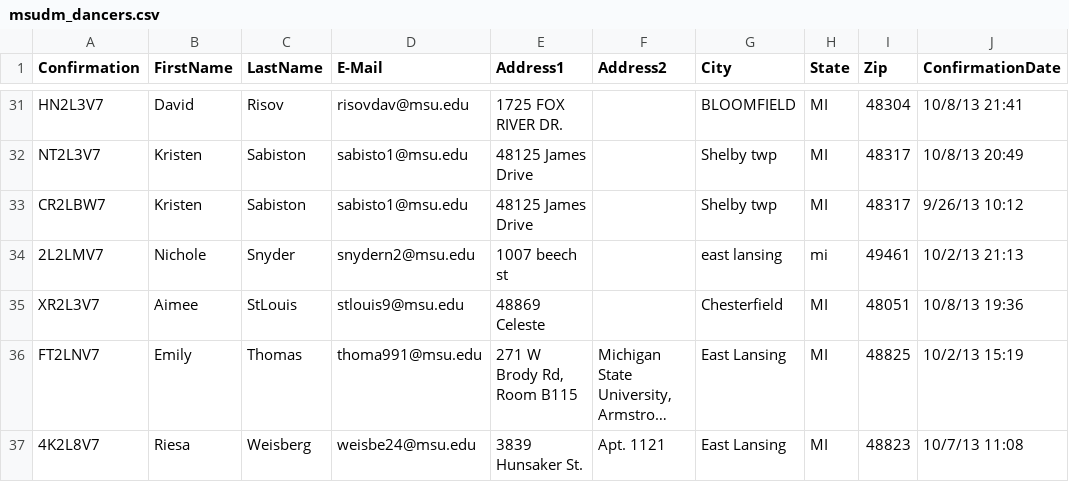
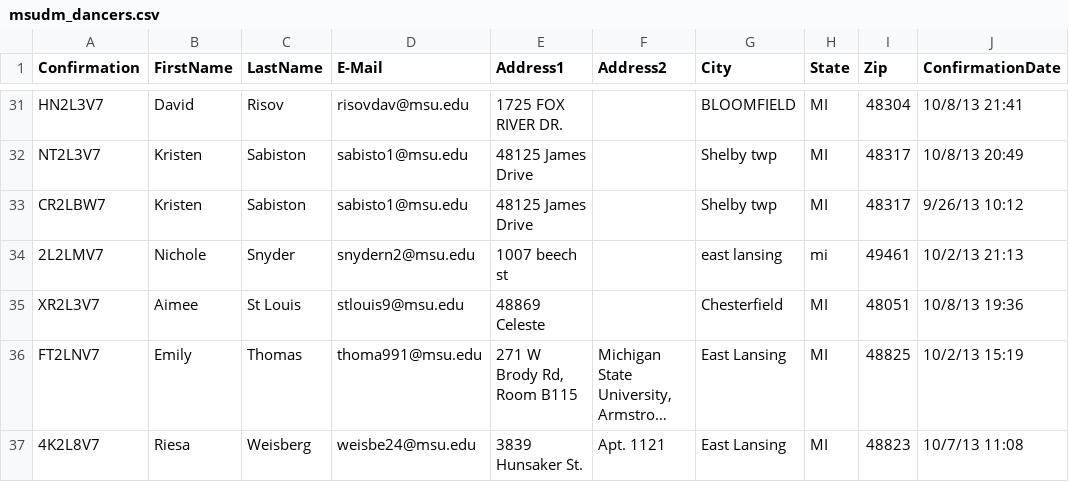
Before and after one commit to derekcroft/campaigns, a CSV file: db/msudm/msudm_dancers.csv, drawn as a sheet; only a part is shown, gaps mark what is left out; long unchanged cells end in …; the diff names each change by its address in the sheet, - before the commit and + after, or states it on an @@ line.

Commit message:
Finish import task for dancers.  Update some dancer names and titleize them while importing.  Make dancers unique across first name and last name.  Change wording of opt in.

```diff
--- a/db/msudm/msudm_dancers.csv
+++ b/db/msudm/msudm_dancers.csv
-C35 (LastName): StLouis
+C35 (LastName): St Louis
```
Also changed, not shown: 3 other files.
